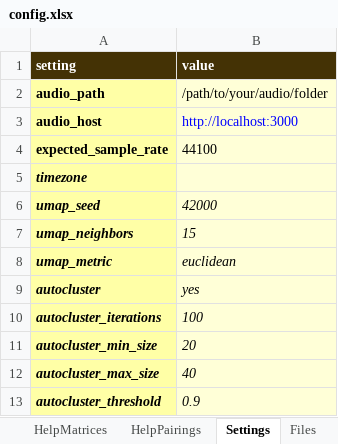
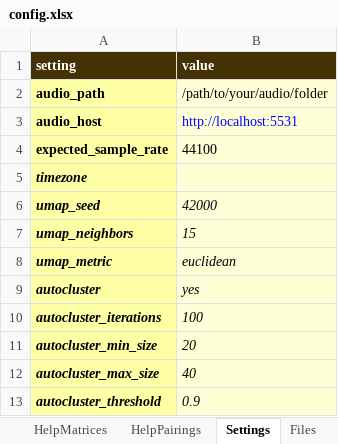
Before and after one commit to sound-scape-explorer/sound-scape-explorer, an Excel workbook: examples/common/config.xlsx, sheet Settings, drawn as a sheet; values as stored, in another font and other column widths than the file's, no borders; the diff names each change by its address in the sheet, - before the commit and + after, or states it on an @@ line.

```diff
--- a/examples/common/config.xlsx (sheet Settings)
+++ b/examples/common/config.xlsx (sheet Settings)
-B3 (value): http://localhost:3000
+B3 (value): http://localhost:5531
```
Also changed, not shown: sheet Help.
